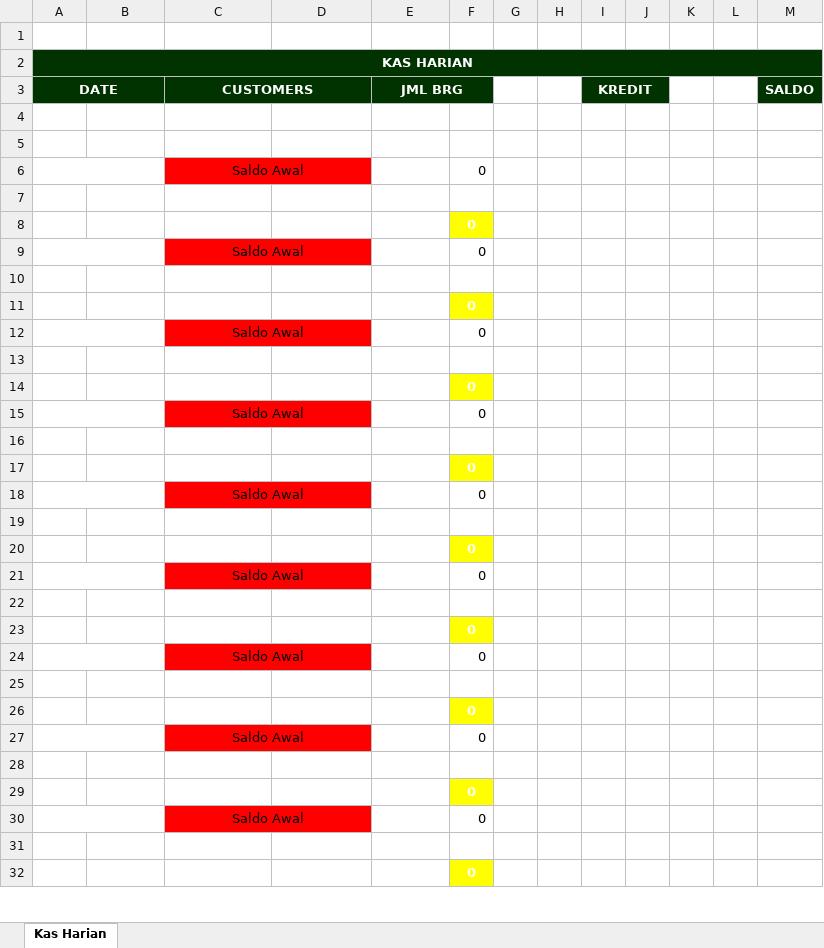
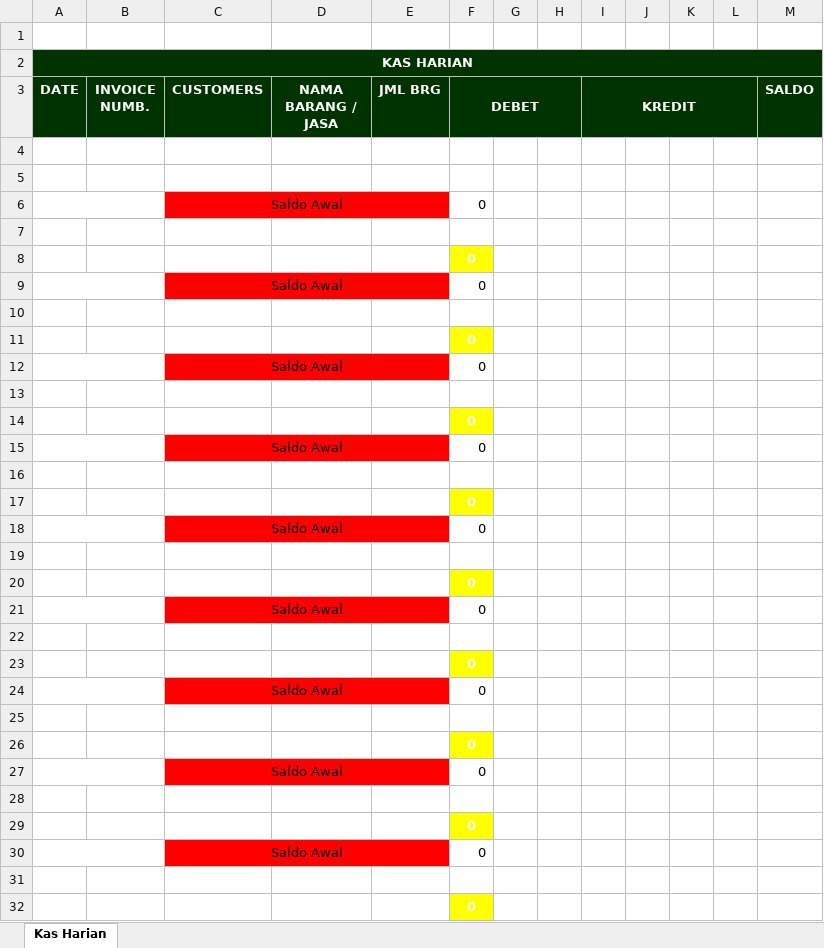
Before and after one commit to projectbinusa/DinarPos-Server, an Excel workbook: KasHarian.xlsx, sheet Kas Harian, drawn as a sheet; only a part is shown; values as stored, in another font and other column widths than the file's, no borders; the diff covers the shown part only; the diff names each change by its address in the sheet, - before the commit and + after, or states it on an @@ line.

```diff
--- a/KasHarian.xlsx (sheet Kas Harian)
+++ b/KasHarian.xlsx (sheet Kas Harian)
-A3:B3 merged
-B3: (empty)
+B3: INVOICE NUMB.
-C3:D3 merged
-D3: (empty)
+D3: NAMA BARANG / JASA
-E3:F3 merged
-F3: (empty)
+F3: DEBET
+F3:H3 merged
-I3:J3 merged
+I3:L3 merged
-C6:D6 merged
+C6:E6 merged
-C9:D9 merged
+C9:E9 merged
-C12:D12 merged
+C12:E12 merged
-C15:D15 merged
+C15:E15 merged
-C18:D18 merged
+C18:E18 merged
-C21:D21 merged
+C21:E21 merged
-C24:D24 merged
+C24:E24 merged
-C27:D27 merged
+C27:E27 merged
-C30:D30 merged
+C30:E30 merged
```
Also changed, not shown: merged cells elsewhere in this sheet, 2 other files.
